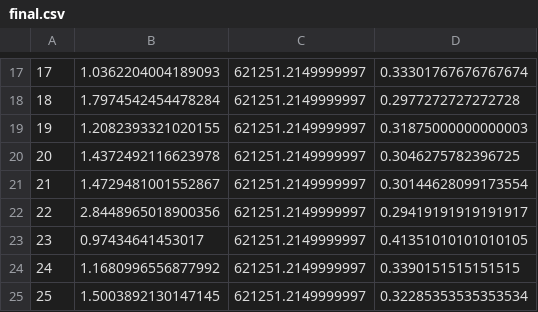
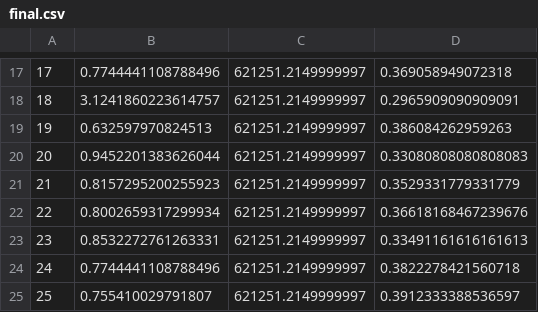
Before and after one commit to hongeinh/TaskSchedulingResourceAllocating, a CSV file: src/main/java/result/objective/final/final.csv, drawn as a sheet; only a part is shown, gaps mark what is left out; the diff covers the shown part only.

```diff
--- a/src/main/java/result/objective/final/final.csv
+++ b/src/main/java/result/objective/final/final.csv
@@ -17,9 +17,9 @@
-17, 1.0362204004189093,621251.2149999997,0.33301767676767674
-18, 1.7974542454478284,621251.2149999997,0.2977272727272728
-19, 1.2082393321020155,621251.2149999997,0.31875000000000003
-20, 1.4372492116623978,621251.2149999997,0.3046275782396725
-21, 1.4729481001552867,621251.2149999997,0.30144628099173554
-22, 2.8448965018900356,621251.2149999997,0.29419191919191917
-23, 0.97434641453017,621251.2149999997,0.41351010101010105
-24, 1.1680996556877992,621251.2149999997,0.3390151515151515
-25, 1.5003892130147145,621251.2149999997,0.32285353535353534
+17, 0.7744441108788496,621251.2149999997,0.369058949072318
+18, 3.1241860223614757,621251.2149999997,0.2965909090909091
+19, 0.632597970824513,621251.2149999997,0.386084262959263
+20, 0.9452201383626044,621251.2149999997,0.33080808080808083
+21, 0.8157295200255923,621251.2149999997,0.3529331779331779
+22, 0.8002659317299934,621251.2149999997,0.36618168467239676
+23, 0.8532272761263331,621251.2149999997,0.33491161616161613
+24, 0.7744441108788496,621251.2149999997,0.3822278421560718
+25, 0.755410029791807,621251.2149999997,0.3912333388536597
```
Also changed, not shown: 32 edited cells elsewhere in this file, src/main/java/result/objective/parent/parent.csv, 23 other files.
